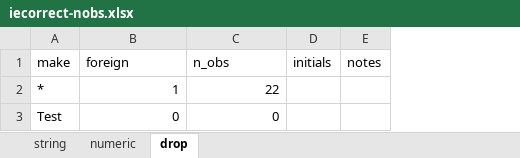
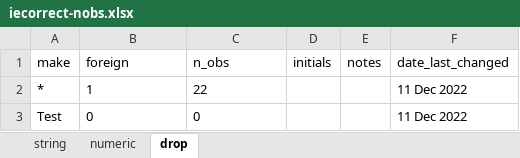
Before and after one commit to worldbank/iefieldkit, an Excel workbook: run/output/iecorrect/iecorrect-nobs.xlsx, sheet drop, drawn as a sheet; values as stored, in another font and other column widths than the file's, no borders; the diff names each change by its address in the sheet, - before the commit and + after, or states it on an @@ line.

```diff
--- a/run/output/iecorrect/iecorrect-nobs.xlsx (sheet drop)
+++ b/run/output/iecorrect/iecorrect-nobs.xlsx (sheet drop)
+column F (date_last_changed), rows 2-3: 11 Dec 2022 | 11 Dec 2022
-B2:C3 alignment: right
+B2:C3 alignment: left
```
Also changed, not shown: run/output/iecorrect/hyphen-id.xlsx, run/output/iecorrect/iecorrect-missingid.xlsx, 20 other files.
